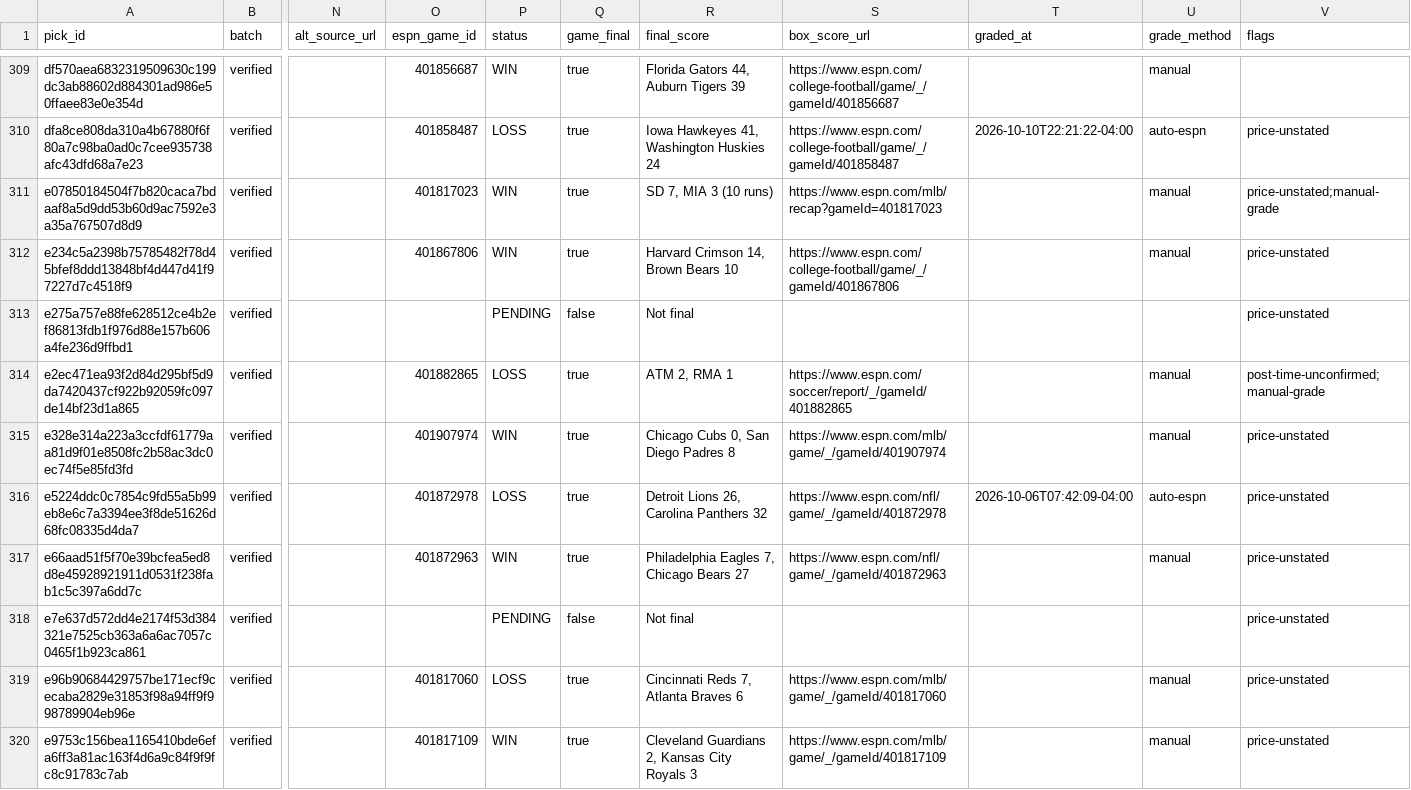
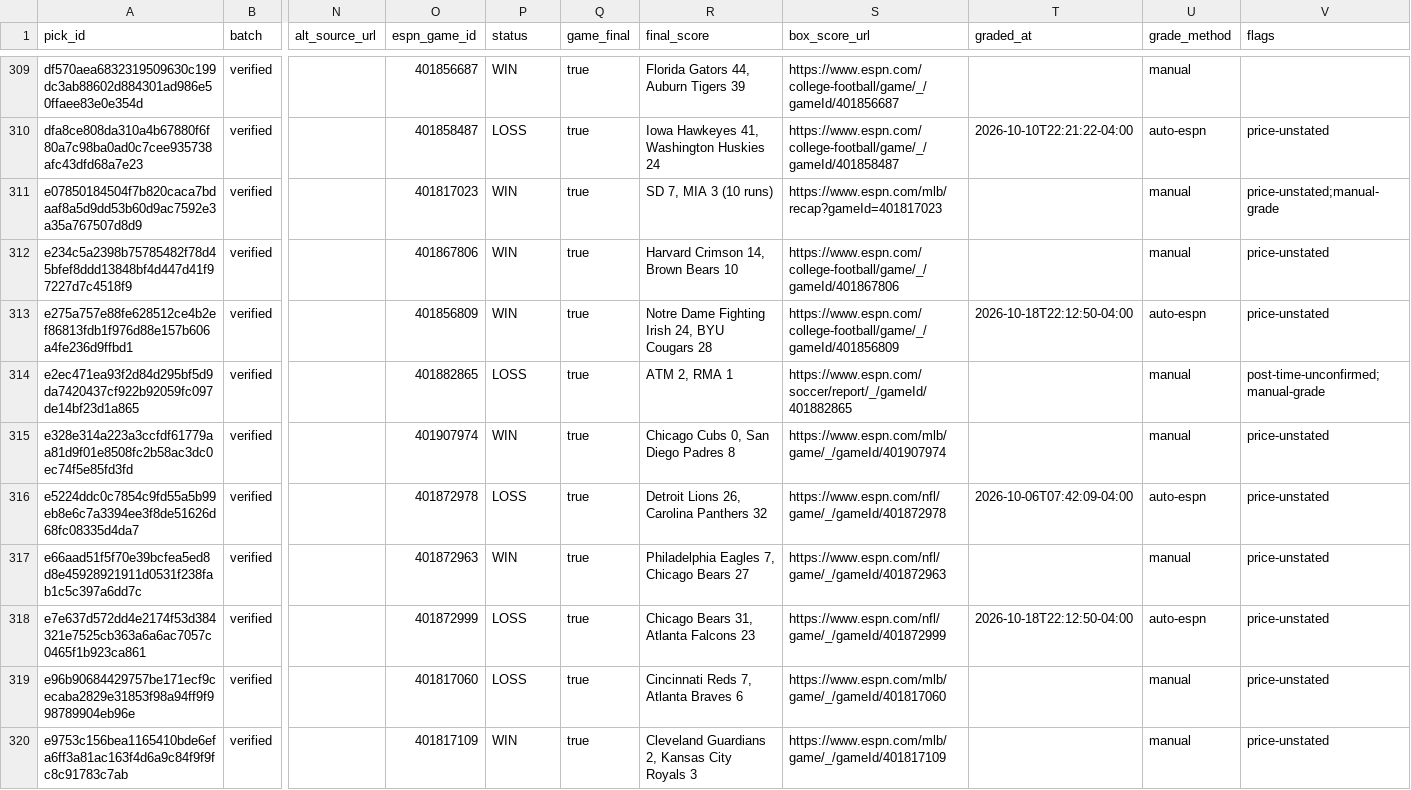
Before and after one commit to mclark-web/Charoof, a CSV file: data/picks/picks.csv, drawn as a sheet; only a part is shown, gaps mark what is left out; the diff covers the shown part only; the diff names each change by its address in the sheet, - before the commit and + after, or states it on an @@ line.

```diff
--- a/data/picks/picks.csv
+++ b/data/picks/picks.csv
-O313 (espn_game_id): (empty)
+O313 (espn_game_id): 401856809
-P313 (status): PENDING
+P313 (status): WIN
-Q313 (game_final): false
+Q313 (game_final): true
-R313 (final_score): Not final
+R313 (final_score): Notre Dame Fighting Irish 24, BYU Cougars 28
-S313 (box_score_url): (empty)
+S313 (box_score_url): https://www.espn.com/college-football/game/_/gameId/401856809
-T313 (graded_at): (empty)
+T313 (graded_at): 2026-10-18T22:12:50-04:00
-U313 (grade_method): (empty)
+U313 (grade_method): auto-espn
-O318 (espn_game_id): (empty)
+O318 (espn_game_id): 401872999
-P318 (status): PENDING
+P318 (status): LOSS
-Q318 (game_final): false
+Q318 (game_final): true
-R318 (final_score): Not final
+R318 (final_score): Chicago Bears 31, Atlanta Falcons 23
-S318 (box_score_url): (empty)
+S318 (box_score_url): https://www.espn.com/nfl/game/_/gameId/401872999
-T318 (graded_at): (empty)
+T318 (graded_at): 2026-10-18T22:12:50-04:00
-U318 (grade_method): (empty)
+U318 (grade_method): auto-espn
```
Also changed, not shown: 85 edited cells elsewhere in this file, 5 other files.
